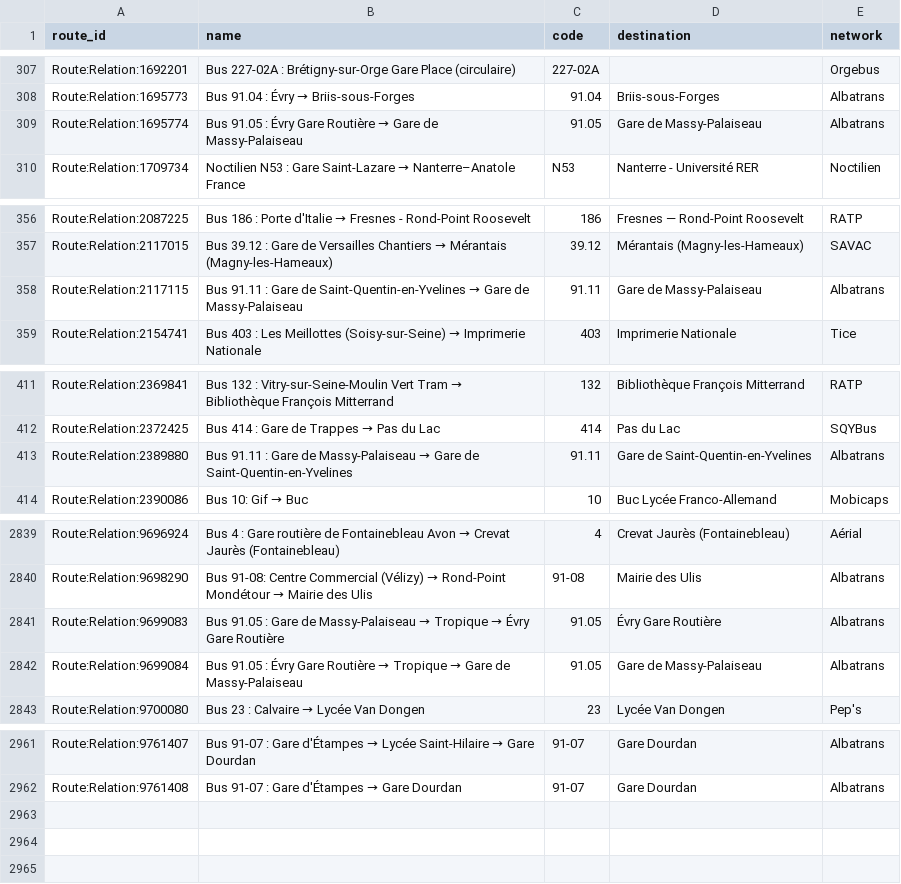
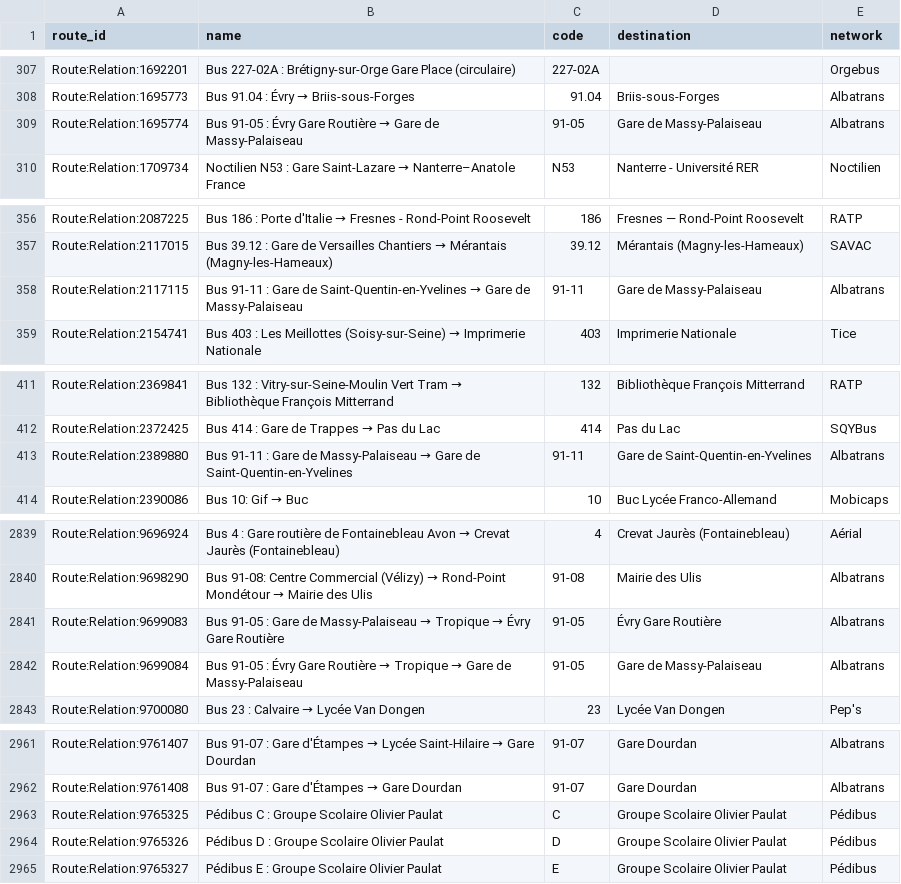
Before and after one commit to Jungle-Bus/ref-fr-STIF, a CSV file: data/idf_routes.csv, drawn as a sheet; only a part is shown, gaps mark what is left out; the diff covers the shown part only.

```diff
--- a/data/idf_routes.csv
+++ b/data/idf_routes.csv
@@ -308,3 +308,3 @@ Route:Relation:1692201,Bus 227-02A : Brétigny-sur-Orge Gare Place (circulaire),
 Route:Relation:1695773,Bus 91.04 : Évry → Briis-sous-Forges,91.04,Briis-sous-Forges,Albatrans
-Route:Relation:1695774,Bus 91.05 : Évry Gare Routière → Gare de Massy-Palaiseau,91.05,Gare de Massy-Palaiseau,Albatrans
+Route:Relation:1695774,Bus 91-05 : Évry Gare Routière → Gare de Massy-Palaiseau,91-05,Gare de Massy-Palaiseau,Albatrans
 Route:Relation:1709734,Noctilien N53 : Gare Saint-Lazare → Nanterre–Anatole France,N53,Nanterre - Université RER,Noctilien
@@ -357,3 +357,3 @@ Route:Relation:2087225,Bus 186 : Porte d'Italie → Fresnes - Rond-Point Rooseve
 Route:Relation:2117015,Bus 39.12 : Gare de Versailles Chantiers → Mérantais (Magny-les-Hameaux),39.12,Mérantais (Magny-les-Hameaux),SAVAC
-Route:Relation:2117115,Bus 91.11 : Gare de Saint-Quentin-en-Yvelines → Gare de Massy-Palaiseau,91.11,Gare de Massy-Palaiseau,Albatrans
+Route:Relation:2117115,Bus 91-11 : Gare de Saint-Quentin-en-Yvelines → Gare de Massy-Palaiseau,91-11,Gare de Massy-Palaiseau,Albatrans
 Route:Relation:2154741,Bus 403 : Les Meillottes (Soisy-sur-Seine) → Imprimerie Nationale,403,Imprimerie Nationale,Tice
@@ -412,3 +412,3 @@ Route:Relation:2369841,Bus 132 : Vitry-sur-Seine-Moulin Vert Tram → Bibliothè
 Route:Relation:2372425,Bus 414 : Gare de Trappes → Pas du Lac,414,Pas du Lac,SQYBus
-Route:Relation:2389880,Bus 91.11 : Gare de Massy-Palaiseau → Gare de Saint-Quentin-en-Yvelines,91.11,Gare de Saint-Quentin-en-Yvelines,Albatrans
+Route:Relation:2389880,Bus 91-11 : Gare de Massy-Palaiseau → Gare de Saint-Quentin-en-Yvelines,91-11,Gare de Saint-Quentin-en-Yvelines,Albatrans
 Route:Relation:2390086,Bus 10: Gif → Buc,10,Buc Lycée Franco-Allemand,Mobicaps
@@ -2840,4 +2840,4 @@ Route:Relation:9696924,Bus 4 : Gare routière de Fontainebleau Avon → Crevat J
 Route:Relation:9698290,Bus 91-08: Centre Commercial (Vélizy) → Rond-Point Mondétour → Mairie des Ulis,91-08,Mairie des Ulis,Albatrans
-Route:Relation:9699083,Bus 91.05 : Gare de Massy-Palaiseau → Tropique → Évry Gare Routière,91.05,Évry Gare Routière,Albatrans
-Route:Relation:9699084,Bus 91.05 : Évry Gare Routière → Tropique → Gare de Massy-Palaiseau,91.05,Gare de Massy-Palaiseau,Albatrans
+Route:Relation:9699083,Bus 91-05 : Gare de Massy-Palaiseau → Tropique → Évry Gare Routière,91-05,Évry Gare Routière,Albatrans
+Route:Relation:9699084,Bus 91-05 : Évry Gare Routière → Tropique → Gare de Massy-Palaiseau,91-05,Gare de Massy-Palaiseau,Albatrans
 Route:Relation:9700080,Bus 23 : Calvaire → Lycée Van Dongen,23,Lycée Van Dongen,Pep's
@@ -2962 +2962,4 @@ Route:Relation:9761407,Bus 91-07 : Gare d'Étampes → Lycée Saint-Hilaire →
 Route:Relation:9761408,Bus 91-07 : Gare d'Étampes → Gare Dourdan,91-07,Gare Dourdan,Albatrans
+Route:Relation:9765325,Pédibus C : Groupe Scolaire Olivier Paulat,C,Groupe Scolaire Olivier Paulat,Pédibus
+Route:Relation:9765326,Pédibus D : Groupe Scolaire Olivier Paulat,D,Groupe Scolaire Olivier Paulat,Pédibus
+Route:Relation:9765327,Pédibus E : Groupe Scolaire Olivier Paulat,E,Groupe Scolaire Olivier Paulat,Pédibus
```
Also changed, not shown: 11 edited cells elsewhere in this file, data/lignes.csv, data/osmose_relations_with_coord.csv, 2 other files.
